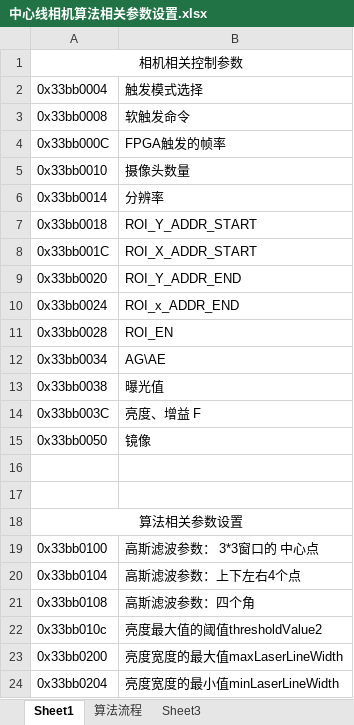
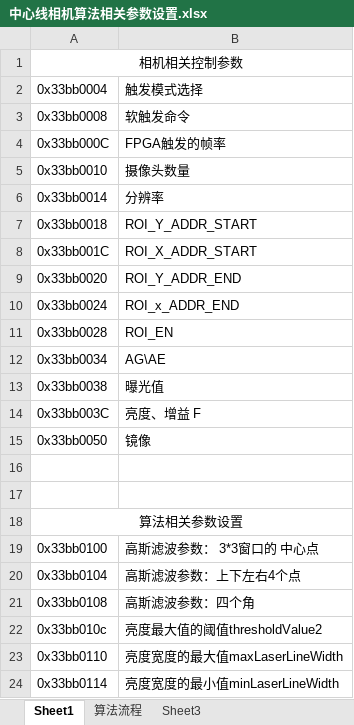
Before and after one commit to aileenfun/GigeVisionCam, an Excel workbook: 中心线相机算法相关参数设置.xlsx, sheet Sheet1, drawn as a sheet; values as stored, in another font and other column widths than the file's, no borders; the diff names each change by its address in the sheet, - before the commit and + after, or states it on an @@ line.

```diff
--- a/中心线相机算法相关参数设置.xlsx (sheet Sheet1)
+++ b/中心线相机算法相关参数设置.xlsx (sheet Sheet1)
-A23: 0x33bb0200
+A23: 0x33bb0110
-A24: 0x33bb0204
+A24: 0x33bb0114
```
Also changed, not shown: 7 other files.
